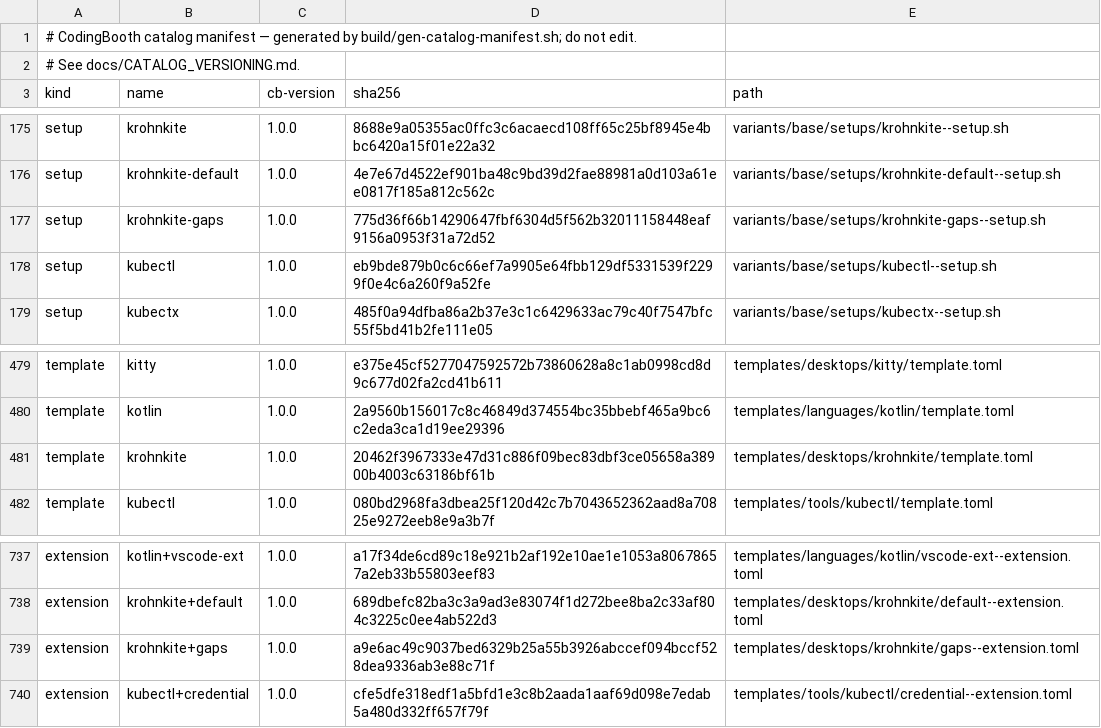
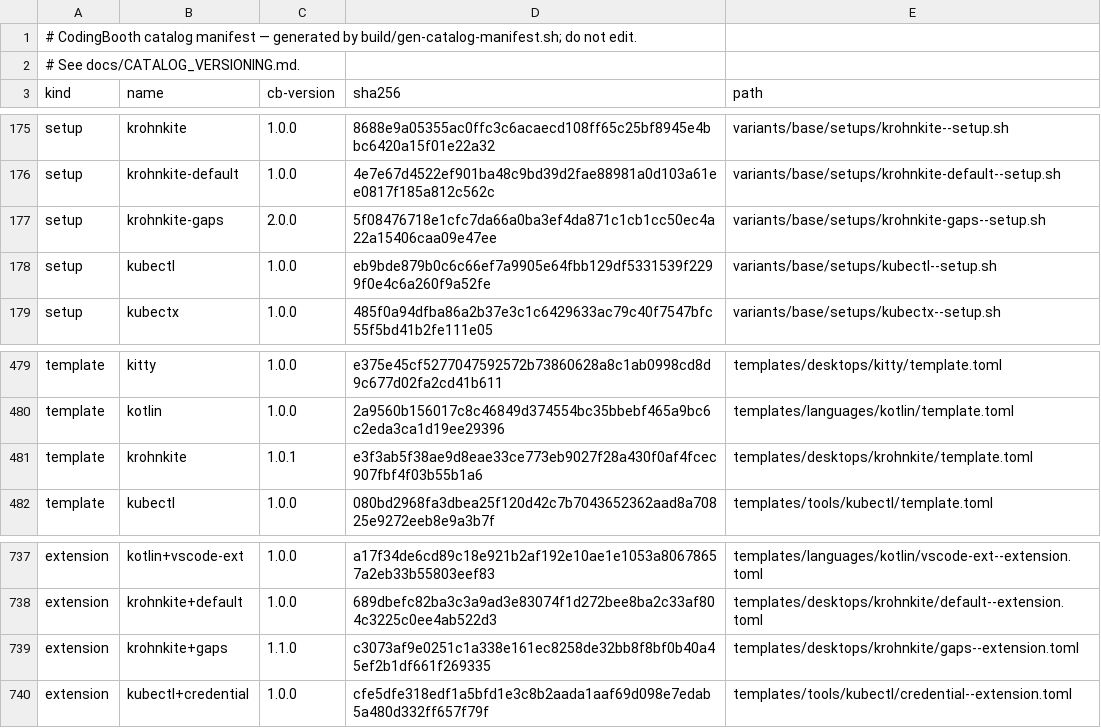
Before and after one commit to NawaMan/CodingBooth, a TSV file: build/catalog-manifest.tsv, drawn as a sheet; only a part is shown, gaps mark what is left out.

```diff
--- a/build/catalog-manifest.tsv
+++ b/build/catalog-manifest.tsv
@@ -176,3 +176,3 @@ setup	krohnkite	1.0.0	8688e9a05355ac0ffc3c6acaecd108ff65c25bf8945e4bbc6420a15f01
 setup	krohnkite-default	1.0.0	4e7e67d4522ef901ba48c9bd39d2fae88981a0d103a61ee0817f185a812c562c	variants/base/setups/krohnkite-default--setup.sh
-setup	krohnkite-gaps	1.0.0	775d36f66b14290647fbf6304d5f562b32011158448eaf9156a0953f31a72d52	variants/base/setups/krohnkite-gaps--setup.sh
+setup	krohnkite-gaps	2.0.0	5f08476718e1cfc7da66a0ba3ef4da871c1cb1cc50ec4a22a15406caa09e47ee	variants/base/setups/krohnkite-gaps--setup.sh
 setup	kubectl	1.0.0	eb9bde879b0c6c66ef7a9905e64fbb129df5331539f2299f0e4c6a260f9a52fe	variants/base/setups/kubectl--setup.sh
@@ -480,3 +480,3 @@ template	kitty	1.0.0	e375e45cf5277047592572b73860628a8c1ab0998cd8d9c677d02fa2cd4
 template	kotlin	1.0.0	2a9560b156017c8c46849d374554bc35bbebf465a9bc6c2eda3ca1d19ee29396	templates/languages/kotlin/template.toml
-template	krohnkite	1.0.0	20462f3967333e47d31c886f09bec83dbf3ce05658a38900b4003c63186bf61b	templates/desktops/krohnkite/template.toml
+template	krohnkite	1.0.1	e3f3ab5f38ae9d8eae33ce773eb9027f28a430f0af4fcec907fbf4f03b55b1a6	templates/desktops/krohnkite/template.toml
 template	kubectl	1.0.0	080bd2968fa3dbea25f120d42c7b7043652362aad8a70825e9272eeb8e9a3b7f	templates/tools/kubectl/template.toml
@@ -738,3 +738,3 @@ extension	kotlin+vscode-ext	1.0.0	a17f34de6cd89c18e921b2af192e10ae1e1053a8067865
 extension	krohnkite+default	1.0.0	689dbefc82ba3c3a9ad3e83074f1d272bee8ba2c33af804c3225c0ee4ab522d3	templates/desktops/krohnkite/default--extension.toml
-extension	krohnkite+gaps	1.0.0	a9e6ac49c9037bed6329b25a55b3926abccef094bccf528dea9336ab3e88c71f	templates/desktops/krohnkite/gaps--extension.toml
+extension	krohnkite+gaps	1.1.0	c3073af9e0251c1a338e161ec8258de32bb8f8bf0b40a45ef2b1df661f269335	templates/desktops/krohnkite/gaps--extension.toml
 extension	kubectl+credential	1.0.0	cfe5dfe318edf1a5bfd1e3c8b2aada1aaf69d098e7edab5a480d332ff657f79f	templates/tools/kubectl/credential--extension.toml
```
Also changed, not shown: 4 other files.
